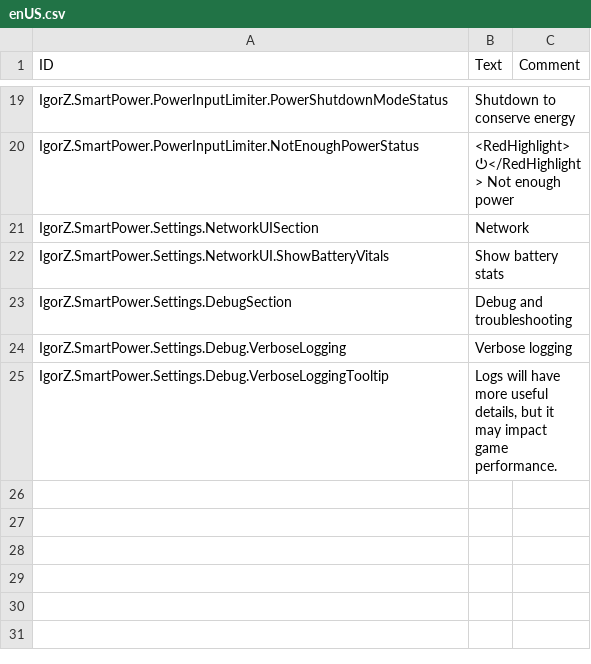
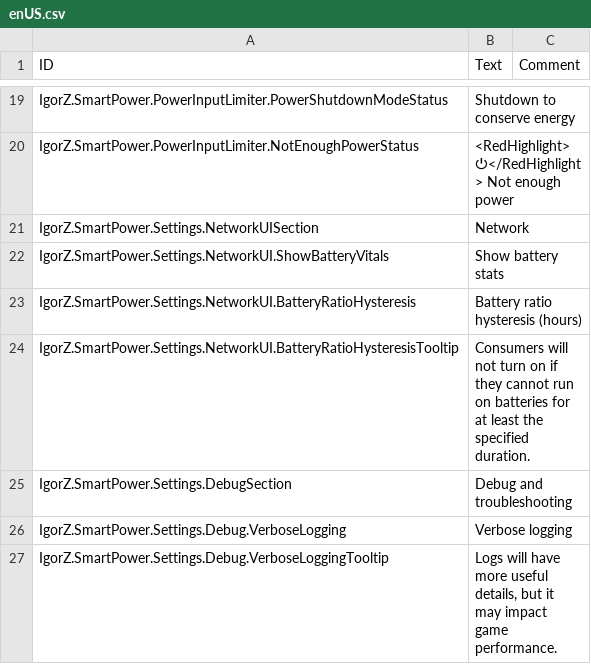
Before and after one commit to ihsoft/TimberbornMods, a CSV file: ModsUnityProject/Assets/Mods/SmartPower/Data/Localizations/enUS.csv, drawn as a sheet; only a part is shown, gaps mark what is left out.

```diff
--- a/ModsUnityProject/Assets/Mods/SmartPower/Data/Localizations/enUS.csv
+++ b/ModsUnityProject/Assets/Mods/SmartPower/Data/Localizations/enUS.csv
@@ -22,2 +22,4 @@ IgorZ.SmartPower.Settings.NetworkUISection,"Network",
 IgorZ.SmartPower.Settings.NetworkUI.ShowBatteryVitals,"Show battery stats",
+IgorZ.SmartPower.Settings.NetworkUI.BatteryRatioHysteresis,"Battery ratio hysteresis (hours)",
+IgorZ.SmartPower.Settings.NetworkUI.BatteryRatioHysteresisTooltip,"Consumers will not turn on if they cannot run on batteries for at least the specified duration.",
 IgorZ.SmartPower.Settings.DebugSection,"Debug and troubleshooting",
```
Also changed, not shown: ModsUnityProject/Assets/Mods/SmartPower/Data/Localizations/ruRU.csv, 3 other files.
